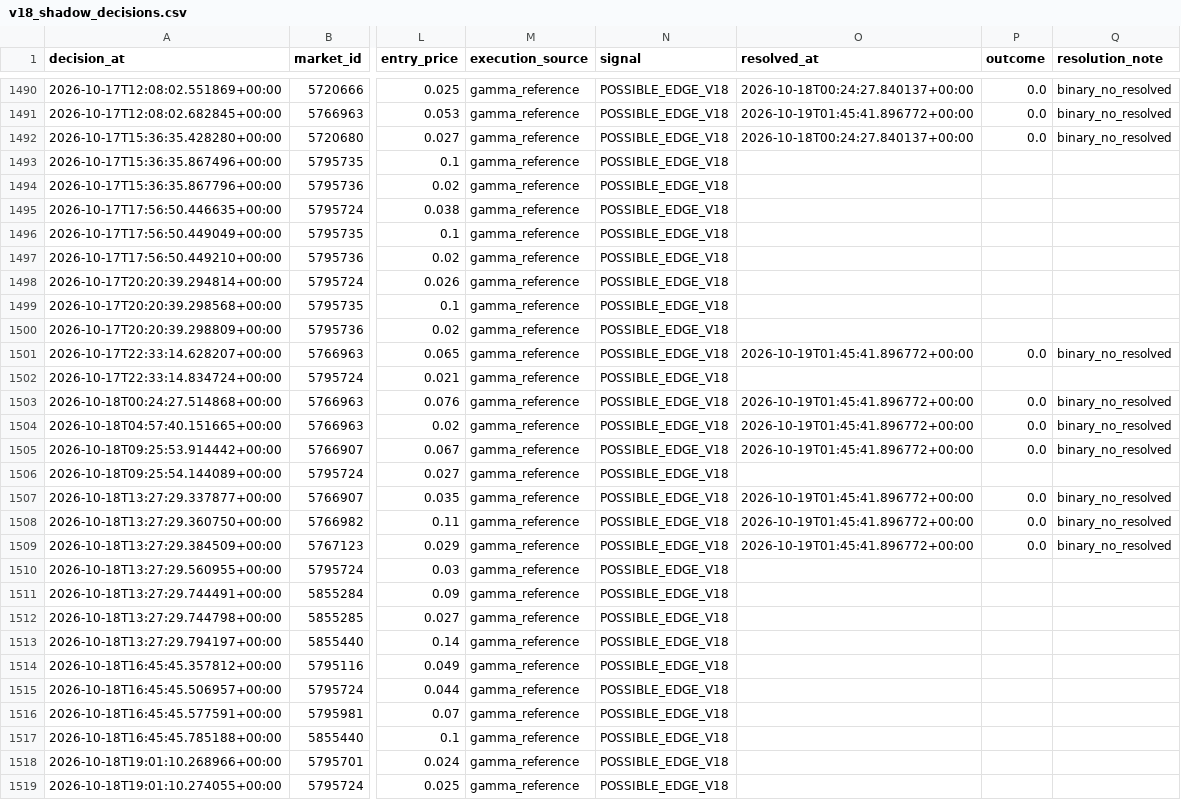
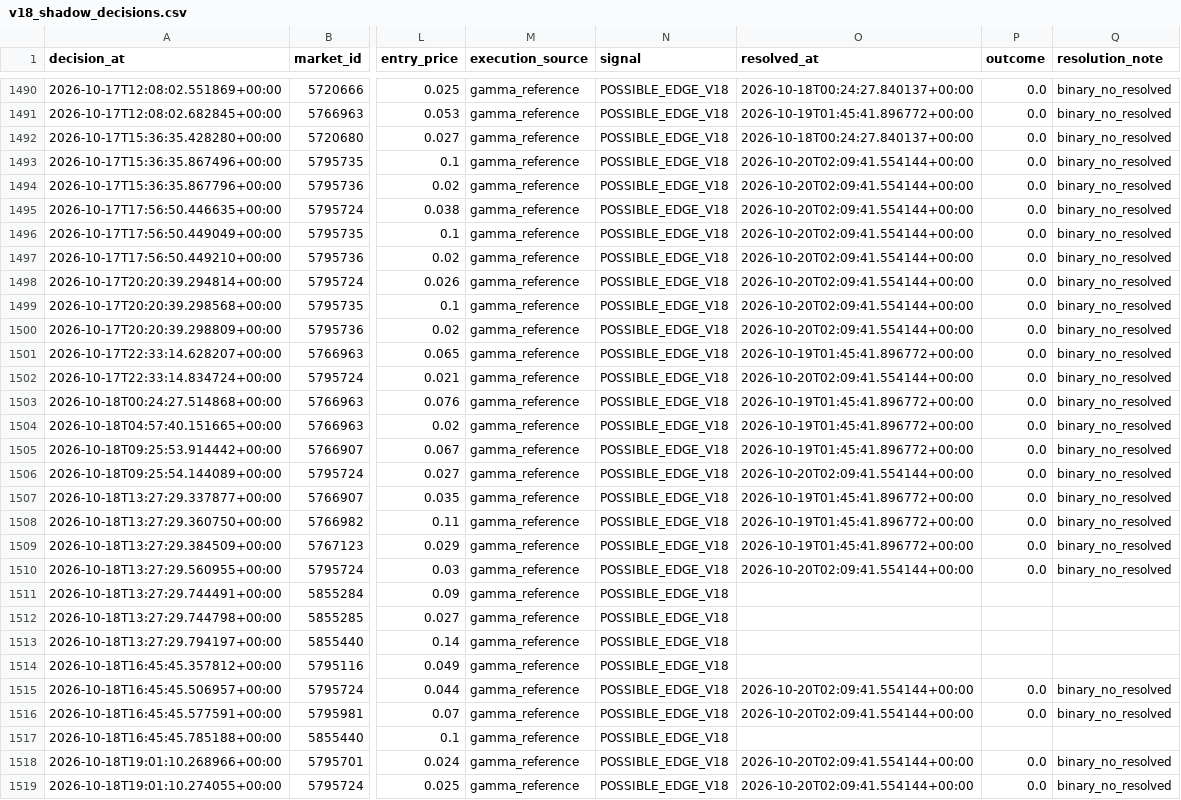
Before and after one commit to nelgibson836-png/PolymarketWeatherEdgeLab, a CSV file: data/edge/validation/v18_shadow_decisions.csv, drawn as a sheet; only a part is shown, gaps mark what is left out; the diff covers the shown part only; the diff names each change by its address in the sheet, - before the commit and + after, or states it on an @@ line.

```diff
--- a/data/edge/validation/v18_shadow_decisions.csv
+++ b/data/edge/validation/v18_shadow_decisions.csv
-O1493:O1500 (resolved_at): (empty)
+O1493:O1500 (resolved_at): 2026-10-20T02:09:41.554144+00:00
-P1493:P1500 (outcome): (empty)
+P1493:P1500 (outcome): 0.0
-Q1493:Q1500 (resolution_note): (empty)
+Q1493:Q1500 (resolution_note): binary_no_resolved
-O1502 (resolved_at): (empty)
+O1502 (resolved_at): 2026-10-20T02:09:41.554144+00:00
-P1502 (outcome): (empty)
+P1502 (outcome): 0.0
-Q1502 (resolution_note): (empty)
+Q1502 (resolution_note): binary_no_resolved
-O1506 (resolved_at): (empty)
+O1506 (resolved_at): 2026-10-20T02:09:41.554144+00:00
-P1506 (outcome): (empty)
+P1506 (outcome): 0.0
-Q1506 (resolution_note): (empty)
+Q1506 (resolution_note): binary_no_resolved
-O1510 (resolved_at): (empty)
+O1510 (resolved_at): 2026-10-20T02:09:41.554144+00:00
-P1510 (outcome): (empty)
+P1510 (outcome): 0.0
-Q1510 (resolution_note): (empty)
+Q1510 (resolution_note): binary_no_resolved
-O1515:O1516 (resolved_at): (empty)
+O1515:O1516 (resolved_at): 2026-10-20T02:09:41.554144+00:00
-P1515:P1516 (outcome): (empty)
+P1515:P1516 (outcome): 0.0
-Q1515:Q1516 (resolution_note): (empty)
+Q1515:Q1516 (resolution_note): binary_no_resolved
-O1518:O1519 (resolved_at): (empty)
+O1518:O1519 (resolved_at): 2026-10-20T02:09:41.554144+00:00
-P1518:P1519 (outcome): (empty)
+P1518:P1519 (outcome): 0.0
-Q1518:Q1519 (resolution_note): (empty)
+Q1518:Q1519 (resolution_note): binary_no_resolved
```
Also changed, not shown: 3 added rows and 21 edited cells elsewhere in this file, 22 other files.
